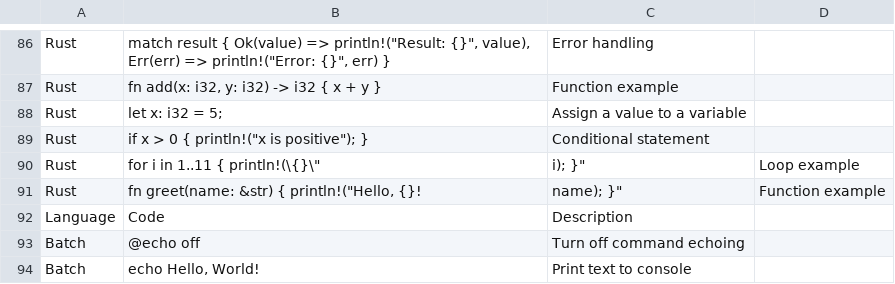
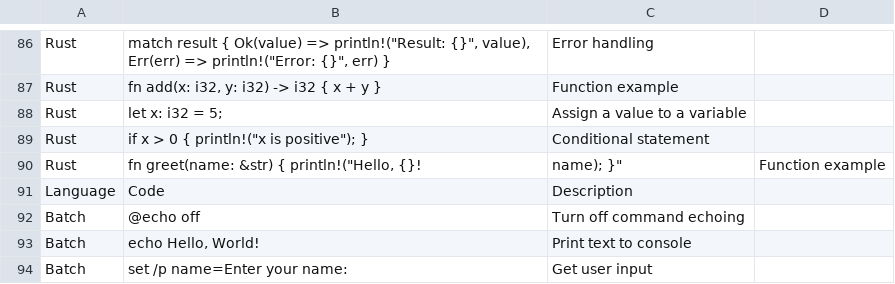
Before and after one commit to DiverseBloom780/Ai-Model-Training-Datasets, a CSV file: Programming.csv, drawn as a sheet; only a part is shown, gaps mark what is left out; the shorter side is filled out with more unchanged rows.

Commit message:
Update Programming.csv

```diff
--- a/Programming.csv
+++ b/Programming.csv
@@ -89,3 +89,2 @@
 "Rust","if x > 0 { println!(""x is positive""); }","Conditional statement"
-"Rust","for i in 1..11 { println!(\"{}\", i); }","Loop example"
 "Rust","fn greet(name: &str) { println!(""Hello, {}!", name); }","Function example"
```
